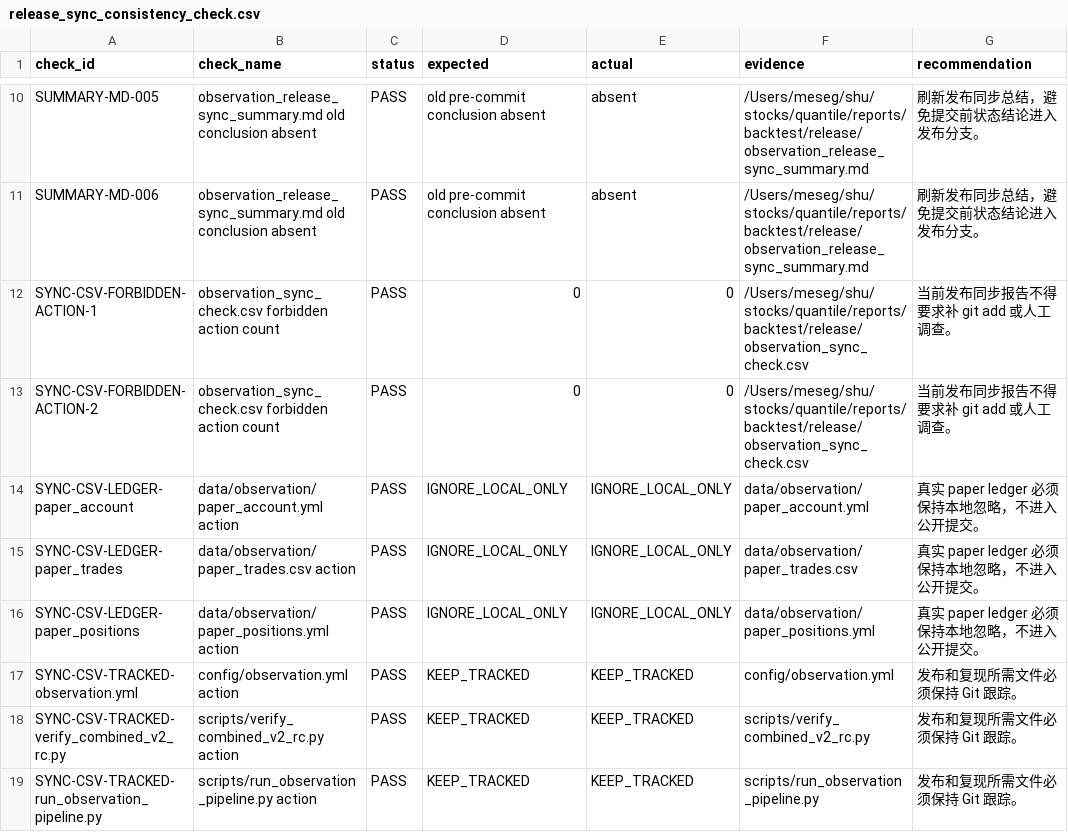
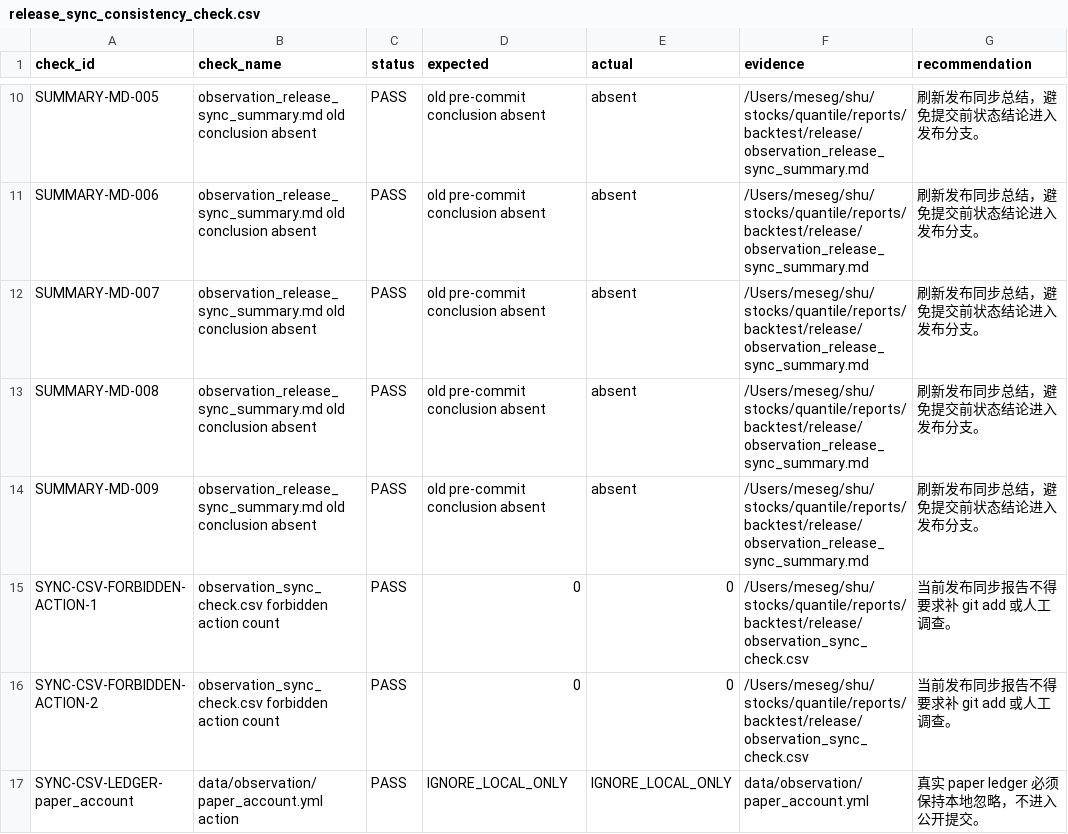
Before and after one commit to messiegg/quantification, a CSV file: reports/backtest/release/release_sync_consistency_check.csv, drawn as a sheet; only a part is shown, gaps mark what is left out; the shorter side is filled out with more unchanged rows.

```diff
--- a/reports/backtest/release/release_sync_consistency_check.csv
+++ b/reports/backtest/release/release_sync_consistency_check.csv
@@ -11,2 +11,5 @@ SUMMARY-MD-005,observation_release_sync_summary.md old conclusion absent,PASS,ol
 SUMMARY-MD-006,observation_release_sync_summary.md old conclusion absent,PASS,old pre-commit conclusion absent,absent,/Users/meseg/shu/stocks/quantile/reports/backtest/release/observation_release_sync_summary.md,刷新发布同步总结，避免提交前状态结论进入发布分支。
+SUMMARY-MD-007,observation_release_sync_summary.md old conclusion absent,PASS,old pre-commit conclusion absent,absent,/Users/meseg/shu/stocks/quantile/reports/backtest/release/observation_release_sync_summary.md,刷新发布同步总结，避免提交前状态结论进入发布分支。
+SUMMARY-MD-008,observation_release_sync_summary.md old conclusion absent,PASS,old pre-commit conclusion absent,absent,/Users/meseg/shu/stocks/quantile/reports/backtest/release/observation_release_sync_summary.md,刷新发布同步总结，避免提交前状态结论进入发布分支。
+SUMMARY-MD-009,observation_release_sync_summary.md old conclusion absent,PASS,old pre-commit conclusion absent,absent,/Users/meseg/shu/stocks/quantile/reports/backtest/release/observation_release_sync_summary.md,刷新发布同步总结，避免提交前状态结论进入发布分支。
 SYNC-CSV-FORBIDDEN-ACTION-1,observation_sync_check.csv forbidden action count,PASS,0,0,/Users/meseg/shu/stocks/quantile/reports/backtest/release/observation_sync_check.csv,当前发布同步报告不得要求补 git add 或人工调查。
```
Also changed, not shown: reports/backtest/audit/report_path_sanitization_check.csv, reports/backtest/release/combined_v2_rc_verify.csv, 31 other files.
